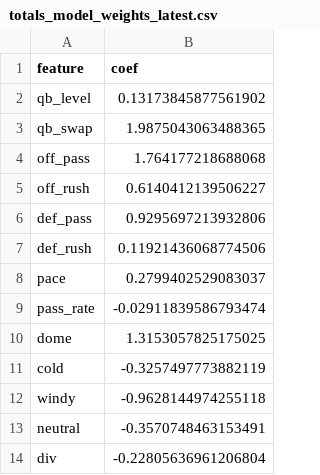
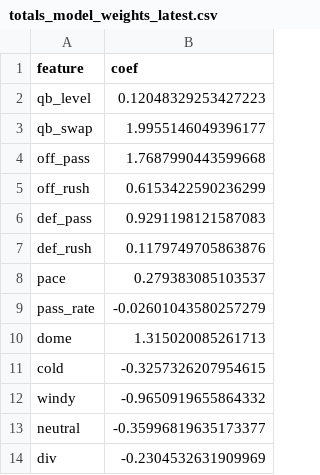
Before and after one commit to zgriesser-hue/NFL-unit-board, a CSV file: boards/totals_model_weights_latest.csv, drawn as a sheet.

```diff
--- a/boards/totals_model_weights_latest.csv
+++ b/boards/totals_model_weights_latest.csv
@@ -1,14 +1,14 @@
 feature,coef
-qb_level,0.13173845877561902
-qb_swap,1.9875043063488365
-off_pass,1.764177218688068
-off_rush,0.6140412139506227
-def_pass,0.9295697213932806
-def_rush,0.11921436068774506
-pace,0.2799402529083037
-pass_rate,-0.02911839586793474
-dome,1.3153057825175025
-cold,-0.3257497773882119
-windy,-0.9628144974255118
-neutral,-0.3570748463153491
-div,-0.22805636961206804
+qb_level,0.12048329253427223
+qb_swap,1.9955146049396177
+off_pass,1.7687990443599668
+off_rush,0.6153422590236299
+def_pass,0.9291198121587083
+def_rush,0.1179749705863876
+pace,0.279383085103537
+pass_rate,-0.02601043580257279
+dome,1.315020085261713
+cold,-0.3257326207954615
+windy,-0.9650919655864332
+neutral,-0.35996819635173377
+div,-0.2304532631909969
```
Also changed, not shown: boards/model_weights_latest.csv, boards/totals_board_latest.csv, 11 other files.
